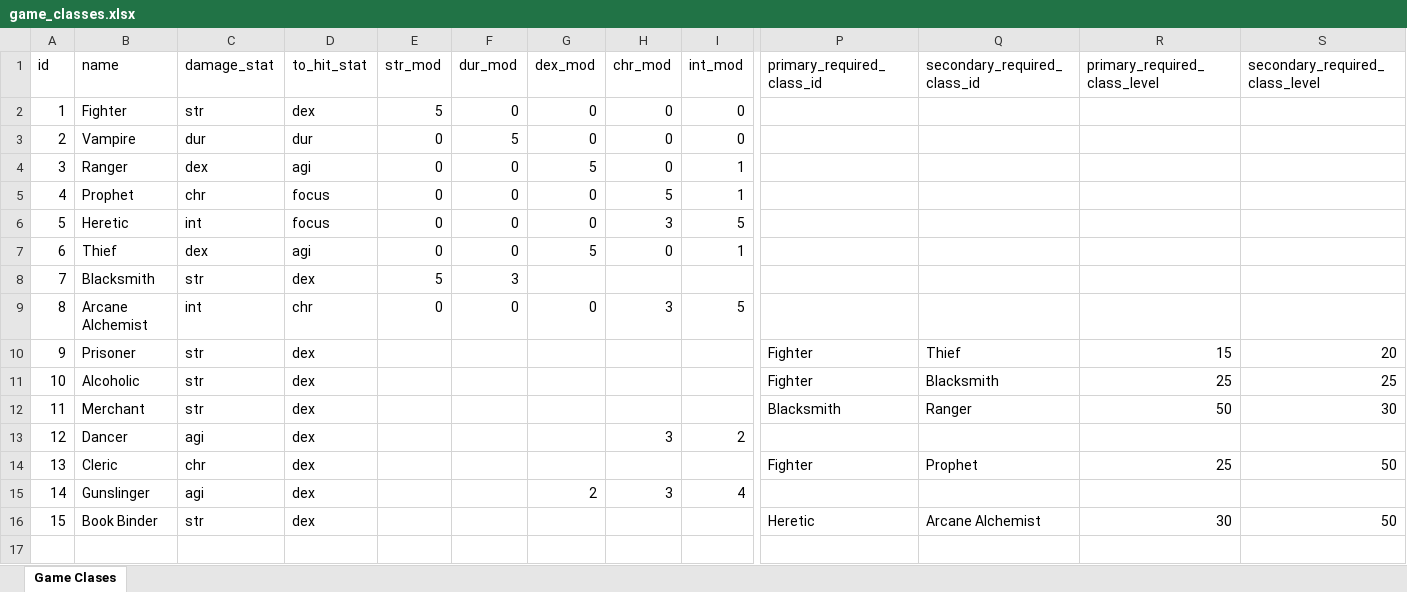
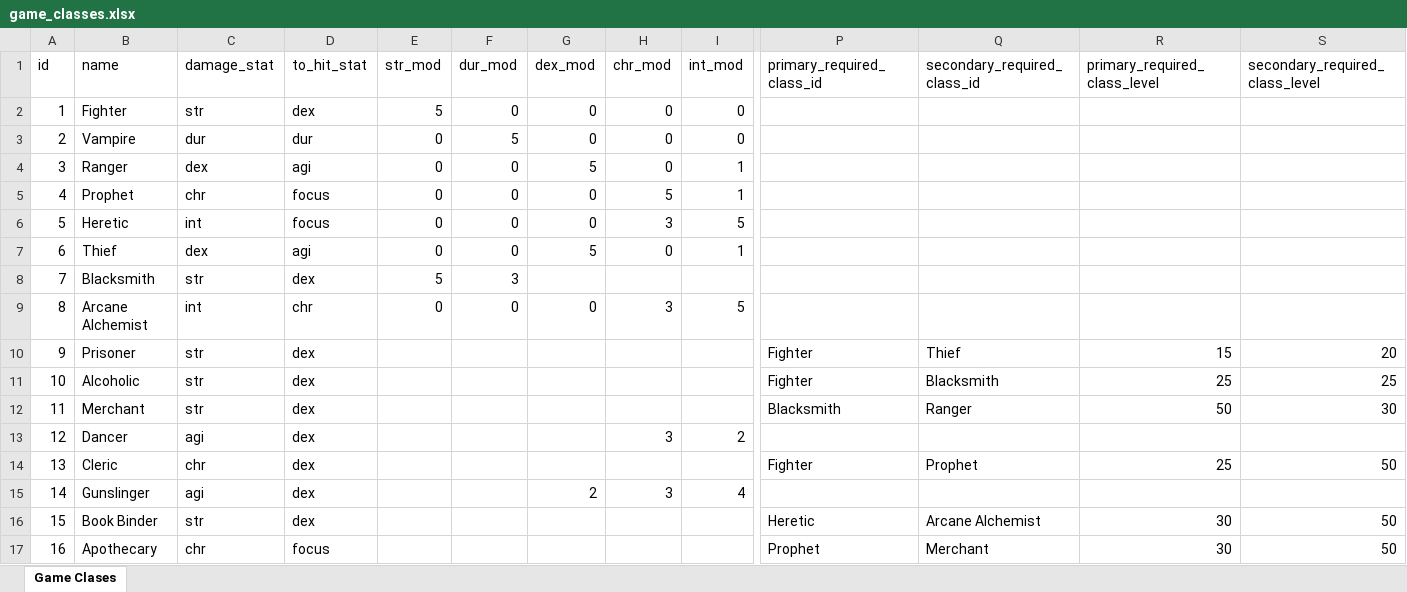
Before and after one commit to AdamKyle/flare, an Excel workbook: resources/data-imports/Core Imports/game_classes.xlsx, sheet Game Clases, drawn as a sheet; only a part is shown, gaps mark what is left out; values as stored, in another font and other column widths than the file's, no borders; rows hold the shown columns only; the diff names each change by its address in the sheet, - before the commit and + after, or states it on an @@ line.

```diff
--- a/resources/data-imports/Core Imports/game_classes.xlsx (sheet Game Clases)
+++ b/resources/data-imports/Core Imports/game_classes.xlsx (sheet Game Clases)
+row 17: 16 | Apothecary | chr | focus |  |  |  |  |  | Prophet | Merchant | 30 | 50
```
Also changed, not shown: resources/data-imports/Core Imports/class-specials.xlsx, 12 other files.
